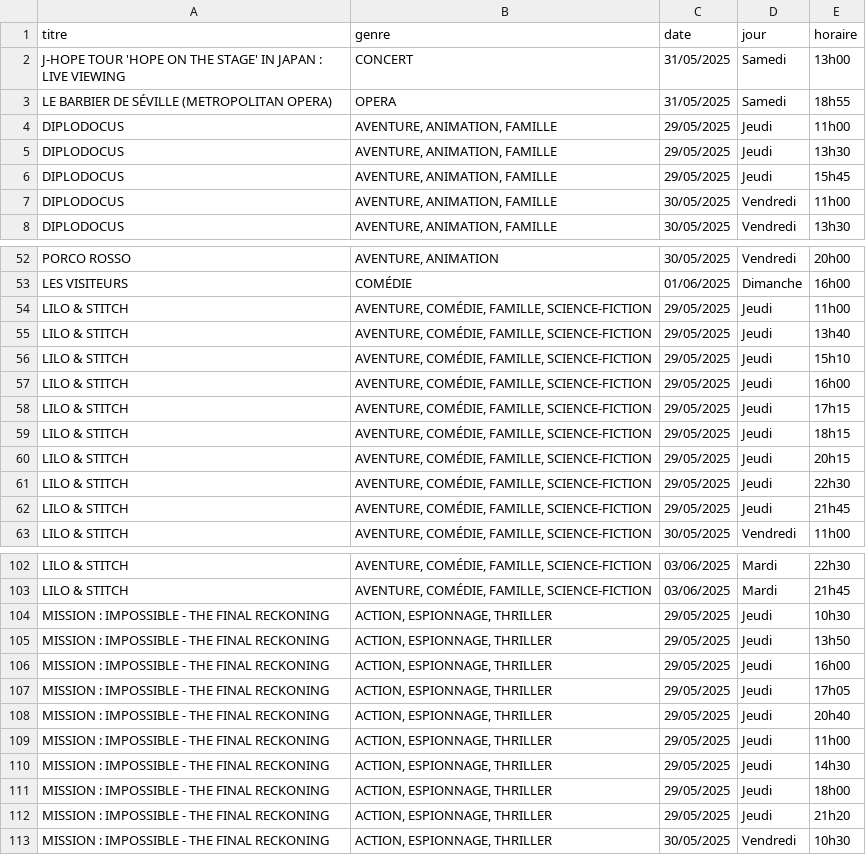
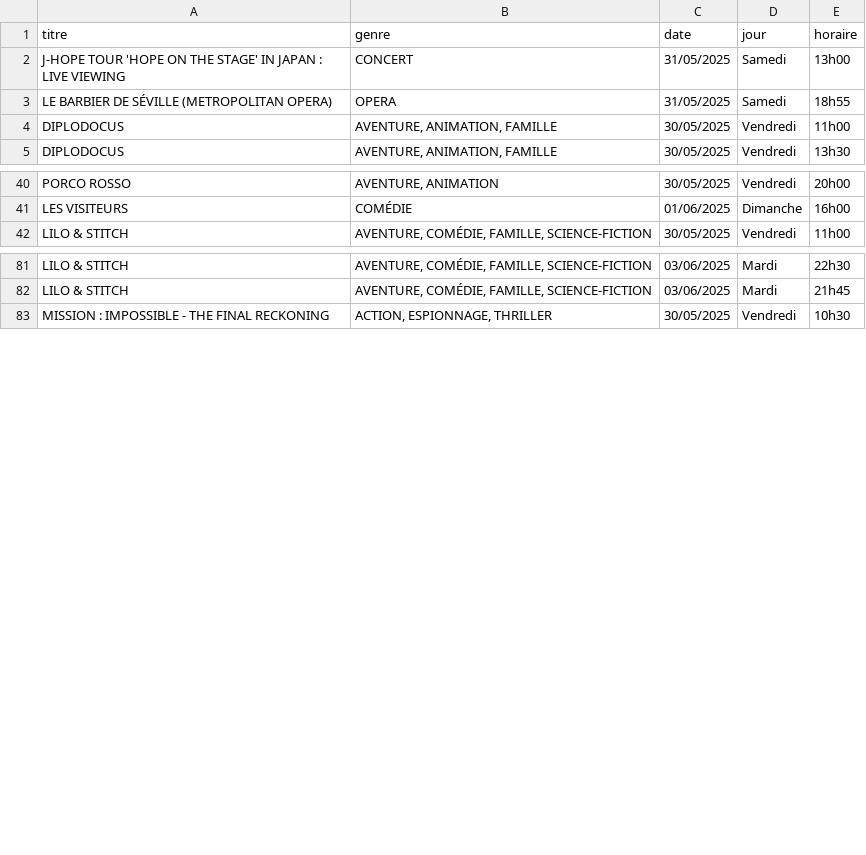
Before and after one commit to Nidals17/Strasbourg-Cinema-Project, a CSV file: data_movies/UGC.csv, drawn as a sheet; only a part is shown, gaps mark what is left out; the diff covers the shown part only; the diff names each change by its address in the sheet, - before the commit and + after, or states it on an @@ line.

Commit message:
DATA sample for UGC

```diff
--- a/data_movies/UGC.csv
+++ b/data_movies/UGC.csv
-row 4: DIPLODOCUS | AVENTURE, ANIMATION, FAMILLE | 29/05/2025 | Jeudi | 11h00
-row 5: DIPLODOCUS | AVENTURE, ANIMATION, FAMILLE | 29/05/2025 | Jeudi | 13h30
-row 6: DIPLODOCUS | AVENTURE, ANIMATION, FAMILLE | 29/05/2025 | Jeudi | 15h45
-row 54: LILO & STITCH | AVENTURE, COMÉDIE, FAMILLE, SCIENCE-FICTION | 29/05/2025 | Jeudi | 11h00
-row 55: LILO & STITCH | AVENTURE, COMÉDIE, FAMILLE, SCIENCE-FICTION | 29/05/2025 | Jeudi | 13h40
-row 56: LILO & STITCH | AVENTURE, COMÉDIE, FAMILLE, SCIENCE-FICTION | 29/05/2025 | Jeudi | 15h10
-row 57: LILO & STITCH | AVENTURE, COMÉDIE, FAMILLE, SCIENCE-FICTION | 29/05/2025 | Jeudi | 16h00
-row 58: LILO & STITCH | AVENTURE, COMÉDIE, FAMILLE, SCIENCE-FICTION | 29/05/2025 | Jeudi | 17h15
-row 59: LILO & STITCH | AVENTURE, COMÉDIE, FAMILLE, SCIENCE-FICTION | 29/05/2025 | Jeudi | 18h15
-row 60: LILO & STITCH | AVENTURE, COMÉDIE, FAMILLE, SCIENCE-FICTION | 29/05/2025 | Jeudi | 20h15
-row 61: LILO & STITCH | AVENTURE, COMÉDIE, FAMILLE, SCIENCE-FICTION | 29/05/2025 | Jeudi | 22h30
-row 62: LILO & STITCH | AVENTURE, COMÉDIE, FAMILLE, SCIENCE-FICTION | 29/05/2025 | Jeudi | 21h45
-row 104: MISSION : IMPOSSIBLE - THE FINAL RECKONING | ACTION, ESPIONNAGE, THRILLER | 29/05/2025 | Jeudi | 10h30
-row 105: MISSION : IMPOSSIBLE - THE FINAL RECKONING | ACTION, ESPIONNAGE, THRILLER | 29/05/2025 | Jeudi | 13h50
-row 106: MISSION : IMPOSSIBLE - THE FINAL RECKONING | ACTION, ESPIONNAGE, THRILLER | 29/05/2025 | Jeudi | 16h00
-row 107: MISSION : IMPOSSIBLE - THE FINAL RECKONING | ACTION, ESPIONNAGE, THRILLER | 29/05/2025 | Jeudi | 17h05
-row 108: MISSION : IMPOSSIBLE - THE FINAL RECKONING | ACTION, ESPIONNAGE, THRILLER | 29/05/2025 | Jeudi | 20h40
-row 109: MISSION : IMPOSSIBLE - THE FINAL RECKONING | ACTION, ESPIONNAGE, THRILLER | 29/05/2025 | Jeudi | 11h00
-row 110: MISSION : IMPOSSIBLE - THE FINAL RECKONING | ACTION, ESPIONNAGE, THRILLER | 29/05/2025 | Jeudi | 14h30
-row 111: MISSION : IMPOSSIBLE - THE FINAL RECKONING | ACTION, ESPIONNAGE, THRILLER | 29/05/2025 | Jeudi | 18h00
-row 112: MISSION : IMPOSSIBLE - THE FINAL RECKONING | ACTION, ESPIONNAGE, THRILLER | 29/05/2025 | Jeudi | 21h20
```
Also changed, not shown: 18 removed rows and 3 edited cells elsewhere in this file.
